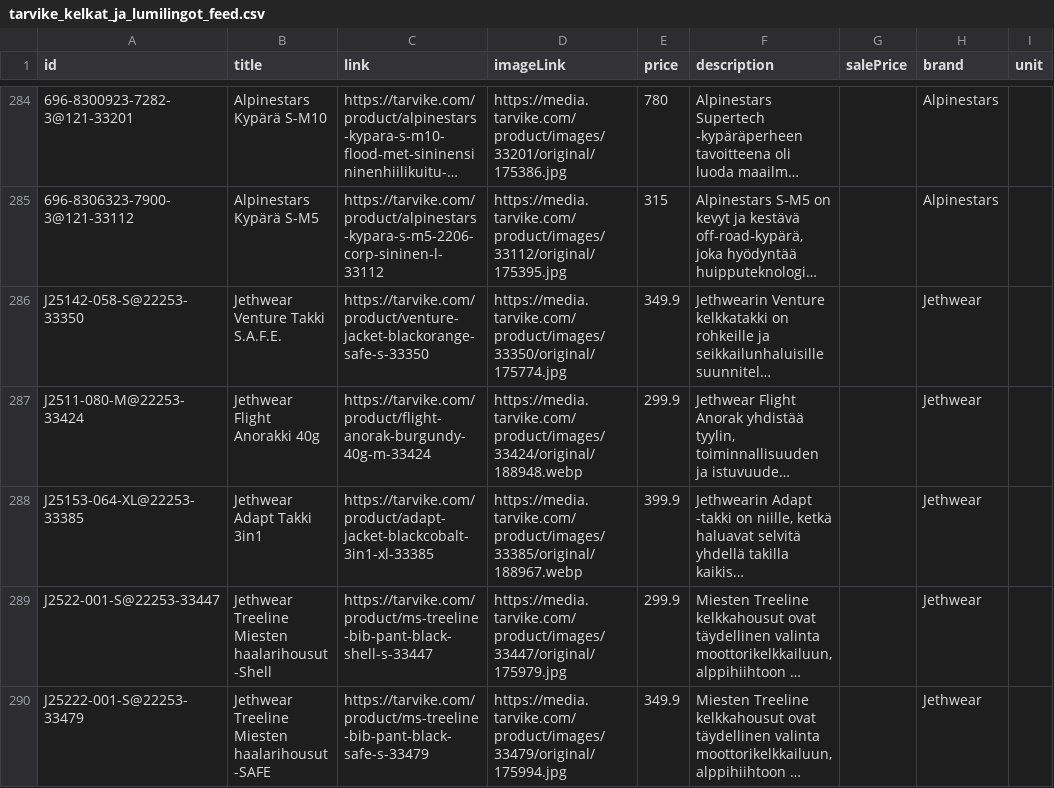
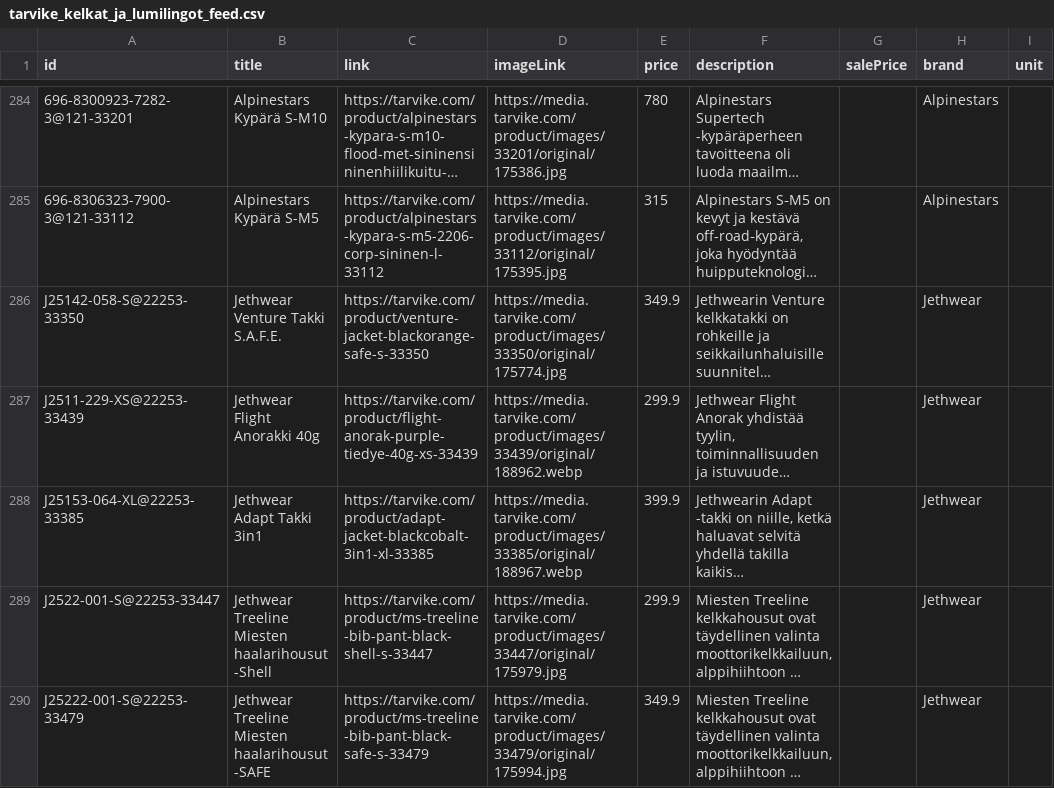
Before and after one commit to TarvikeTT/almadynamo, a CSV file: tarvike_kelkat_ja_lumilingot_feed.csv, drawn as a sheet; only a part is shown, gaps mark what is left out; long unchanged cells end in …; the diff covers the shown part only; the diff names each change by its address in the sheet, - before the commit and + after, or states it on an @@ line.

```diff
--- a/tarvike_kelkat_ja_lumilingot_feed.csv
+++ b/tarvike_kelkat_ja_lumilingot_feed.csv
-A287 (id): J2511-080-M@22253-33424
+A287 (id): J2511-229-XS@22253-33439
-C287 (link): https://tarvike.com/product/flight-anorak-burgundy-40g-m-33424
+C287 (link): https://tarvike.com/product/flight-anorak-purple-tiedye-40g-xs-33439
-D287 (imageLink): https://media.tarvike.com/product/images/33424/original/188948.webp
+D287 (imageLink): https://media.tarvike.com/product/images/33439/original/188962.webp
```
Also changed, not shown: 2 added rows, 2 removed rows and 103 edited cells elsewhere in this file, tarvike_laitetarjoukset.csv, tarvike_monkijat_feed.csv, 4 other files.
